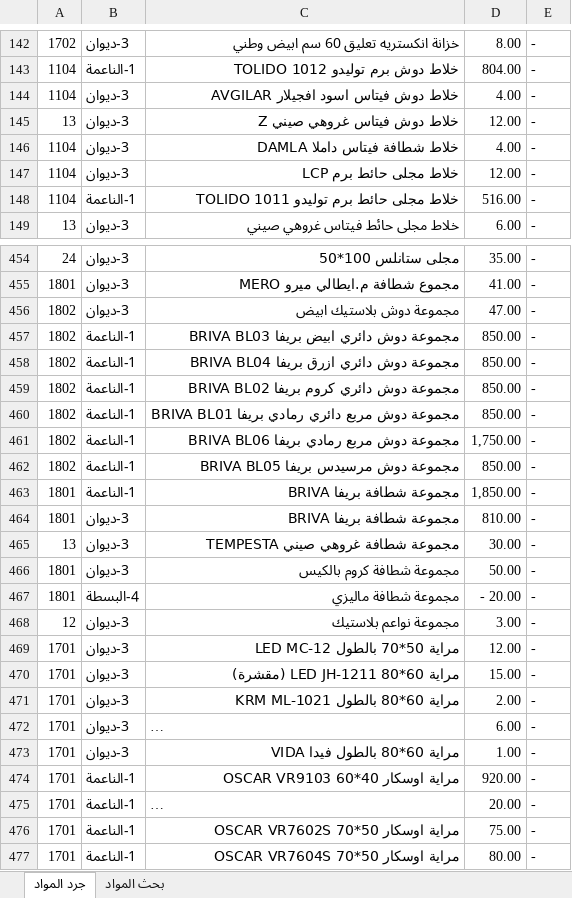
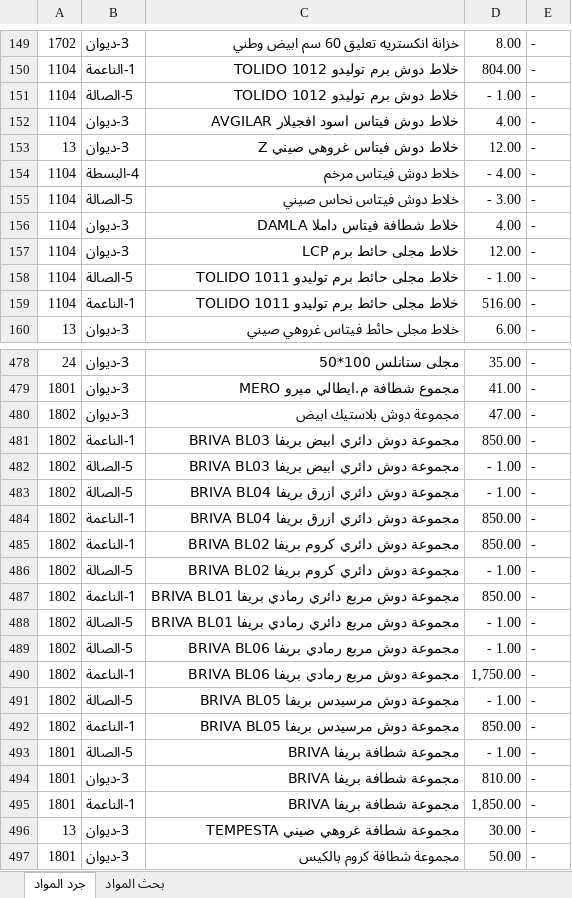
Before and after one commit to dabbousbasta/inventory-search, an Excel workbook: جرد المواد.xlsx, sheet جرد المواد, drawn as a sheet; only a part is shown, gaps mark what is left out; the shorter side is filled out with more unchanged rows; long unchanged cells end in …; values as stored, in another font and other column widths than the file's, no cell formats; the diff covers the shown part only; the diff names each change by its address in the sheet, - before the commit and + after, or states it on an @@ line.

Commit message:
Add files via upload
جرد 2026-02-24

```diff
--- a/جرد المواد.xlsx (sheet جرد المواد)
+++ b/جرد المواد.xlsx (sheet جرد المواد)
+row 151: 1104 | 5-الصالة | خلاط دوش برم توليدو TOLIDO 1012 | - 1.00 | -
+row 154: 1104 | 4-البسطة | خلاط دوش فيتاس مرخم | - 4.00 | -
+row 155: 1104 | 5-الصالة | خلاط دوش فيتاس نحاس صيني | - 3.00 | -
+row 158: 1104 | 5-الصالة | خلاط مجلى حائط برم توليدو TOLIDO 1011 | - 1.00 | -
+row 482: 1802 | 5-الصالة | مجموعة دوش دائري ابيض بريفا BRIVA BL03 | - 1.00 | -
+row 483: 1802 | 5-الصالة | مجموعة دوش دائري ازرق بريفا BRIVA BL04 | - 1.00 | -
+row 486: 1802 | 5-الصالة | مجموعة دوش دائري كروم بريفا BRIVA BL02 | - 1.00 | -
+row 488: 1802 | 5-الصالة | مجموعة دوش مربع دائري رمادي بريفا BRIVA BL01 | - 1.00 | -
+row 489: 1802 | 5-الصالة | مجموعة دوش مربع رمادي بريفا BRIVA BL06 | - 1.00 | -
+row 491: 1802 | 5-الصالة | مجموعة دوش مرسيدس بريفا BRIVA BL05 | - 1.00 | -
+row 493: 1801 | 5-الصالة | مجموعة شطافة بريفا BRIVA | - 1.00 | -
@@ row 464 moved to row 494: 1801 @@
```
Also changed, not shown: 33 added rows, 3 removed rows, 23 moved rows and 16 edited cells elsewhere in this sheet, cell formats, formulas that keep their value.
